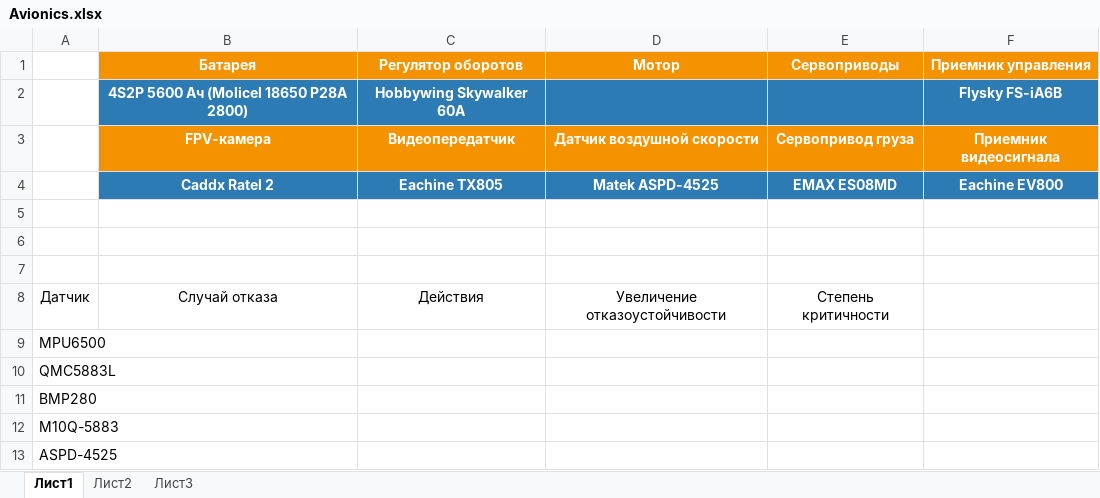
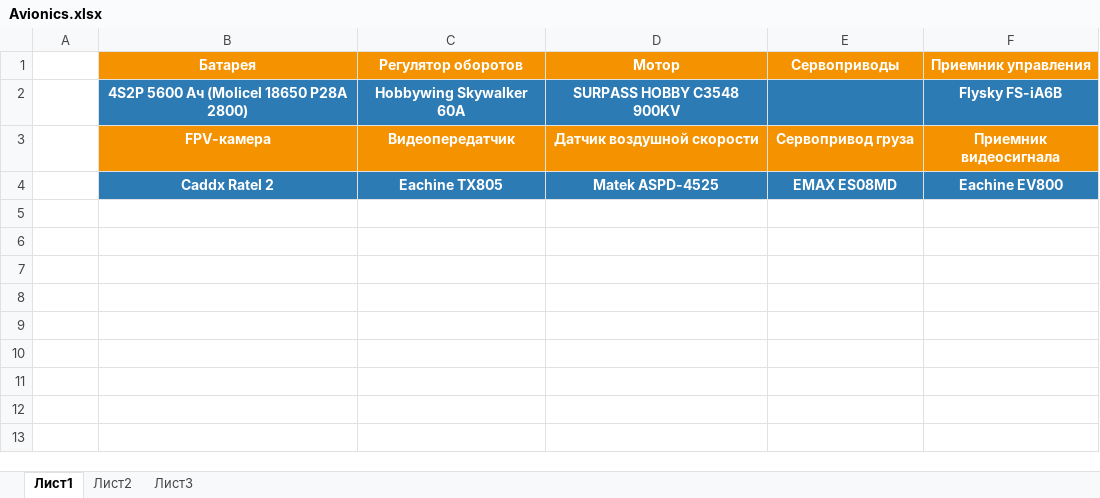
Before and after one commit to Suturin-Daniil/-, an Excel workbook: PreliminaryDesign/Report/Avionics.xlsx, sheet Лист1, drawn as a sheet; values as stored, in another font and other column widths than the file's, no borders; the diff names each change by its address in the sheet, - before the commit and + after, or states it on an @@ line.

```diff
--- a/PreliminaryDesign/Report/Avionics.xlsx (sheet Лист1)
+++ b/PreliminaryDesign/Report/Avionics.xlsx (sheet Лист1)
-D2 (Мотор): (empty)
+D2 (Мотор): SURPASS HOBBY C3548 900KV
-row 5: (empty)
-row 6: (empty)
-row 7: (empty)
-row 8: Датчик | Случай отказа | Действия | Увеличение отказоустойчивости | Степень критичности
-row 9: MPU6500
-row 10: QMC5883L
-row 11: BMP280
-row 12: M10Q-5883
-row 13: ASPD-4525
```
Also changed, not shown: PreliminaryDesign/Report/airfoil.xlsx, 7 other files.
